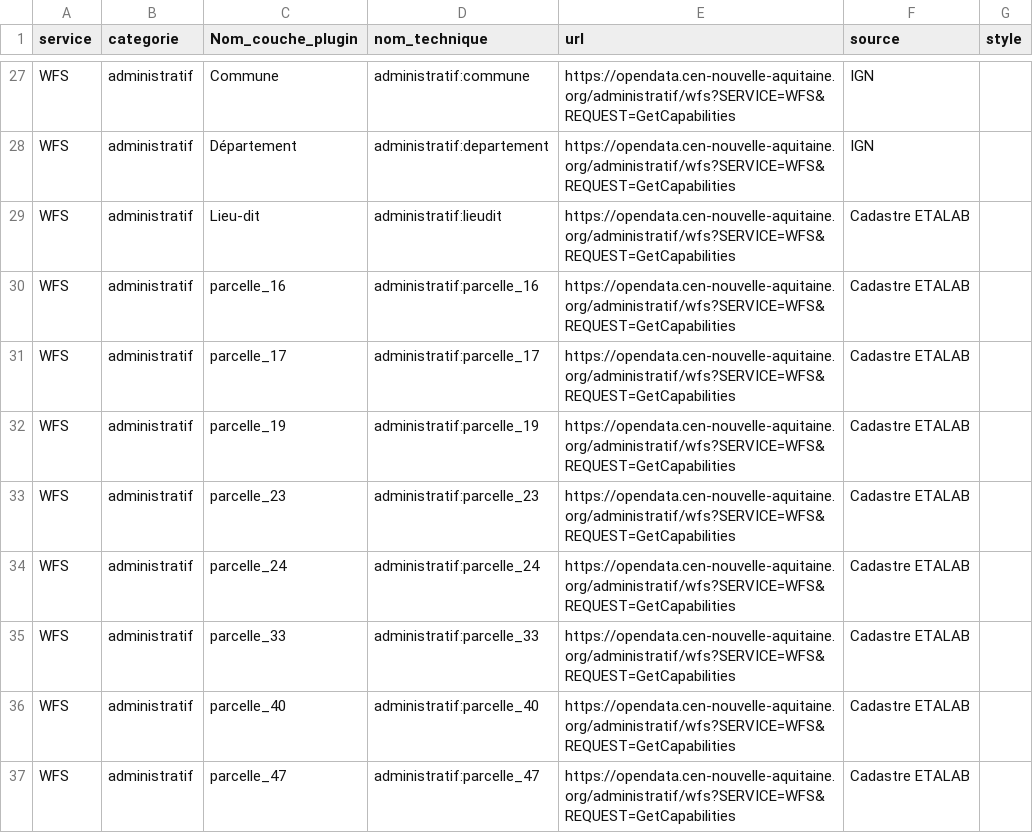
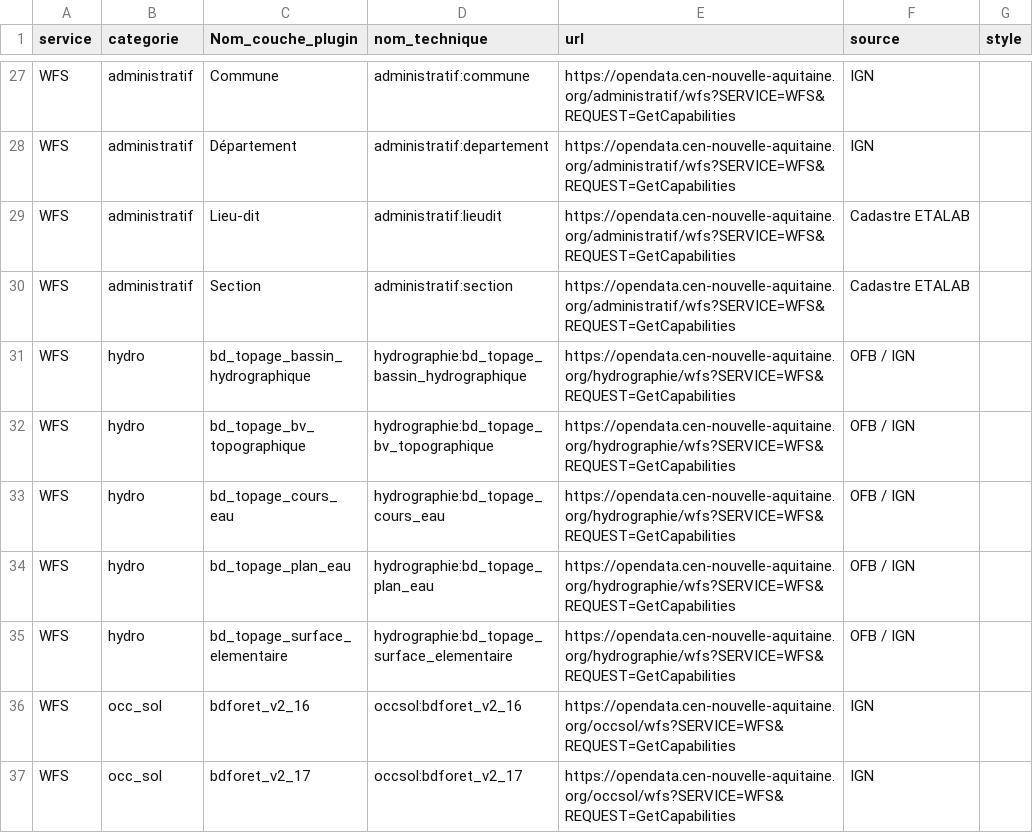
Before and after one commit to CEN-Nouvelle-Aquitaine/fluxcen, a CSV file: flux.csv, drawn as a sheet; only a part is shown, gaps mark what is left out; the shorter side is filled out with more unchanged rows; the diff covers the shown part only.

Commit message:
Update flux.csv

```diff
--- a/flux.csv
+++ b/flux.csv
@@ -29,9 +29 @@ WFS;administratif;Département;administratif:departement;https://opendata.cen-no
 WFS;administratif;Lieu-dit;administratif:lieudit;https://opendata.cen-nouvelle-aquitaine.org/administratif/wfs?SERVICE=WFS&REQUEST=GetCapabilities;Cadastre ETALAB;
-WFS;administratif;parcelle_16;administratif:parcelle_16;https://opendata.cen-nouvelle-aquitaine.org/administratif/wfs?SERVICE=WFS&REQUEST=GetCapabilities;Cadastre ETALAB;
-WFS;administratif;parcelle_17;administratif:parcelle_17;https://opendata.cen-nouvelle-aquitaine.org/administratif/wfs?SERVICE=WFS&REQUEST=GetCapabilities;Cadastre ETALAB;
-WFS;administratif;parcelle_19;administratif:parcelle_19;https://opendata.cen-nouvelle-aquitaine.org/administratif/wfs?SERVICE=WFS&REQUEST=GetCapabilities;Cadastre ETALAB;
-WFS;administratif;parcelle_23;administratif:parcelle_23;https://opendata.cen-nouvelle-aquitaine.org/administratif/wfs?SERVICE=WFS&REQUEST=GetCapabilities;Cadastre ETALAB;
-WFS;administratif;parcelle_24;administratif:parcelle_24;https://opendata.cen-nouvelle-aquitaine.org/administratif/wfs?SERVICE=WFS&REQUEST=GetCapabilities;Cadastre ETALAB;
-WFS;administratif;parcelle_33;administratif:parcelle_33;https://opendata.cen-nouvelle-aquitaine.org/administratif/wfs?SERVICE=WFS&REQUEST=GetCapabilities;Cadastre ETALAB;
-WFS;administratif;parcelle_40;administratif:parcelle_40;https://opendata.cen-nouvelle-aquitaine.org/administratif/wfs?SERVICE=WFS&REQUEST=GetCapabilities;Cadastre ETALAB;
-WFS;administratif;parcelle_47;administratif:parcelle_47;https://opendata.cen-nouvelle-aquitaine.org/administratif/wfs?SERVICE=WFS&REQUEST=GetCapabilities;Cadastre ETALAB;
```
Also changed, not shown: 8 removed rows elsewhere in this file.
